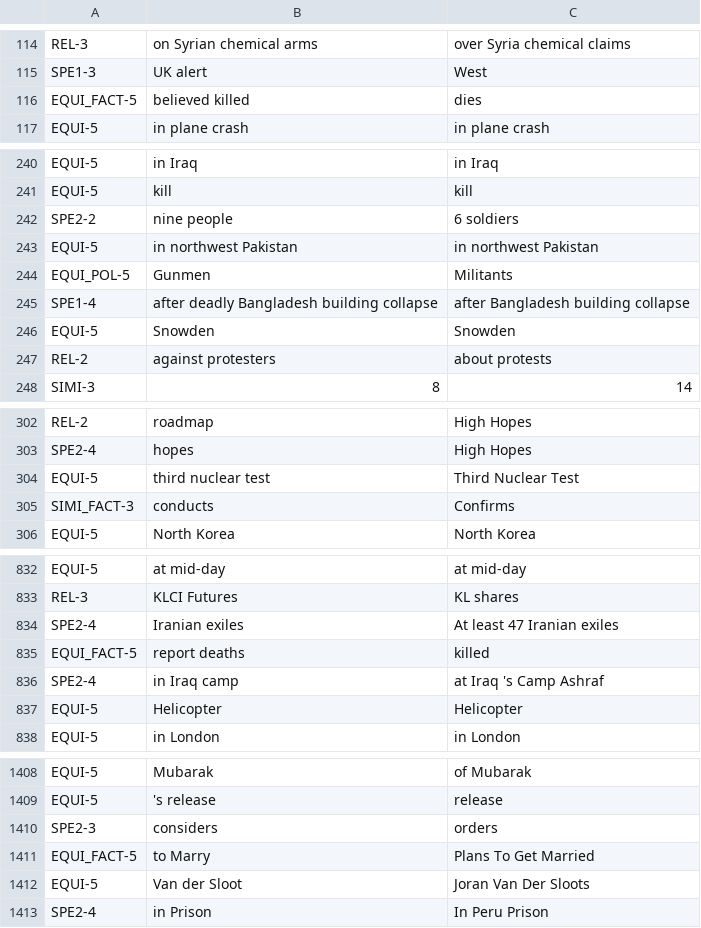
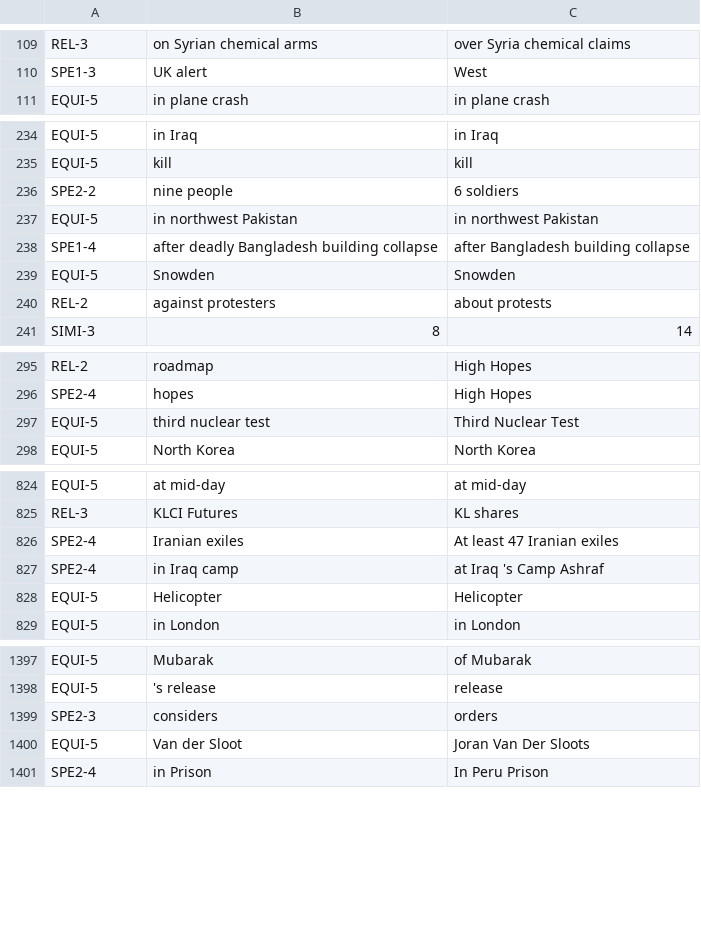
Before and after one commit to zihangdai/xlnet, a TSV file: ists/headlines/train.tsv, drawn as a sheet; only a part is shown, gaps mark what is left out; the diff covers the shown part only.

```diff
--- a/ists/headlines/train.tsv
+++ b/ists/headlines/train.tsv
@@ -115,3 +110,2 @@ REL-3	on Syrian chemical arms	over Syria chemical claims
 SPE1-3	UK alert	West
-EQUI_FACT-5	believed killed	dies
 EQUI-5	in plane crash	in plane crash
@@ -243,3 +237,2 @@ SPE2-2	nine people	6 soldiers
 EQUI-5	in northwest Pakistan	in northwest Pakistan
-EQUI_POL-5	Gunmen	Militants
 SPE1-4	after deadly Bangladesh building collapse	after Bangladesh building collapse
@@ -304,3 +297,2 @@ SPE2-4	hopes	High Hopes
 EQUI-5	third nuclear test	Third Nuclear Test
-SIMI_FACT-3	conducts	Confirms
 EQUI-5	North Korea	North Korea
@@ -834,3 +826,2 @@ REL-3	KLCI Futures	KL shares
 SPE2-4	Iranian exiles	At least 47 Iranian exiles
-EQUI_FACT-5	report deaths	killed
 SPE2-4	in Iraq camp	at Iraq 's Camp Ashraf
@@ -1410,3 +1399,2 @@ EQUI-5	's release	release
 SPE2-3	considers	orders
-EQUI_FACT-5	to Marry	Plans To Get Married
 EQUI-5	Van der Sloot	Joran Van Der Sloots
```
Also changed, not shown: 17 removed rows elsewhere in this file, ists/answers-students/test.tsv, ists/answers-students/train.tsv, 4 other files.
